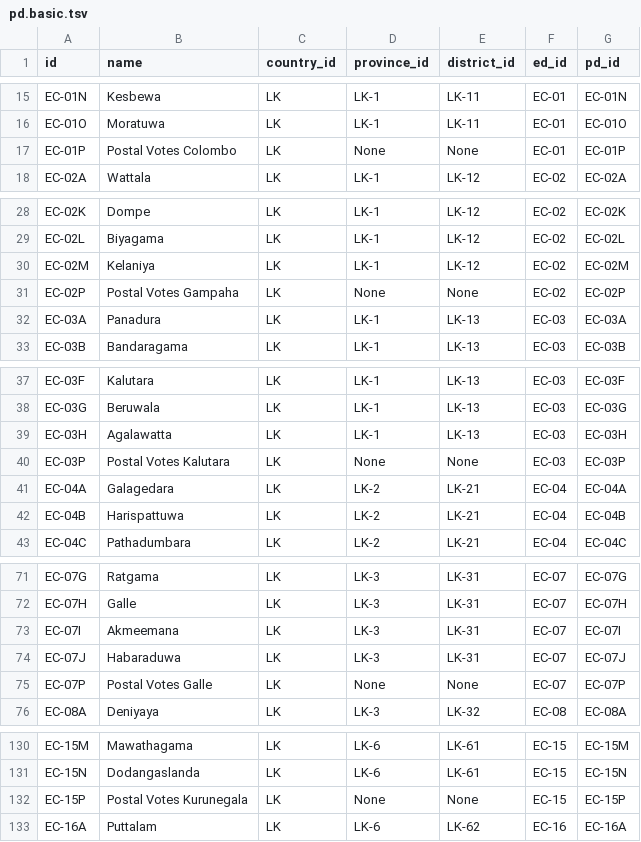
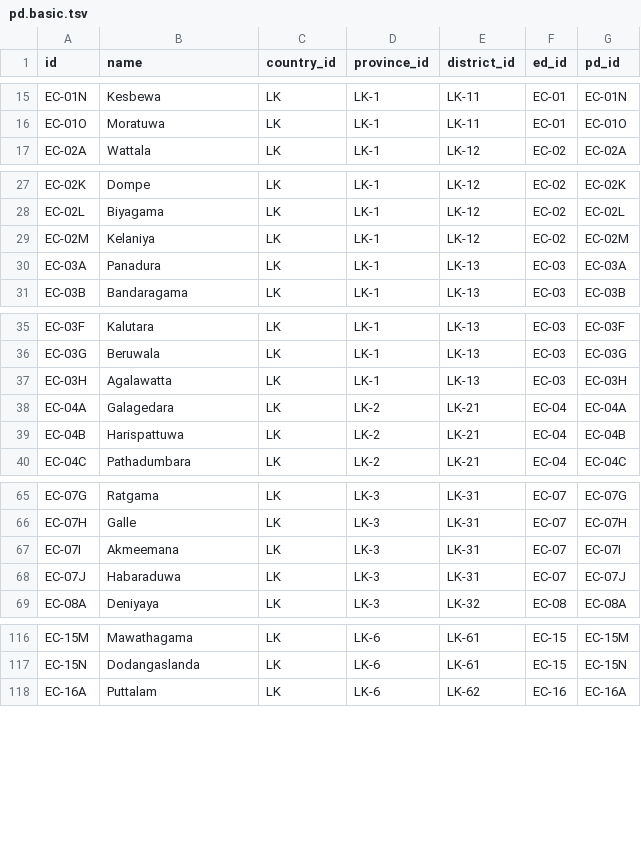
Before and after one commit to nuuuwan/gig_data_builder, a TSV file: src/gig_data_builder/raw_data/elections/pd.basic.tsv, drawn as a sheet; only a part is shown, gaps mark what is left out; the diff covers the shown part only; the diff names each change by its address in the sheet, - before the commit and + after, or states it on an @@ line.

```diff
--- a/src/gig_data_builder/raw_data/elections/pd.basic.tsv
+++ b/src/gig_data_builder/raw_data/elections/pd.basic.tsv
-row 17: EC-01P | Postal Votes Colombo | LK | None | None | EC-01 | EC-01P
-row 31: EC-02P | Postal Votes Gampaha | LK | None | None | EC-02 | EC-02P
-row 40: EC-03P | Postal Votes Kalutara | LK | None | None | EC-03 | EC-03P
-row 75: EC-07P | Postal Votes Galle | LK | None | None | EC-07 | EC-07P
-row 132: EC-15P | Postal Votes Kurunegala | LK | None | None | EC-15 | EC-15P
```
Also changed, not shown: 17 removed rows elsewhere in this file, 14 other files.
